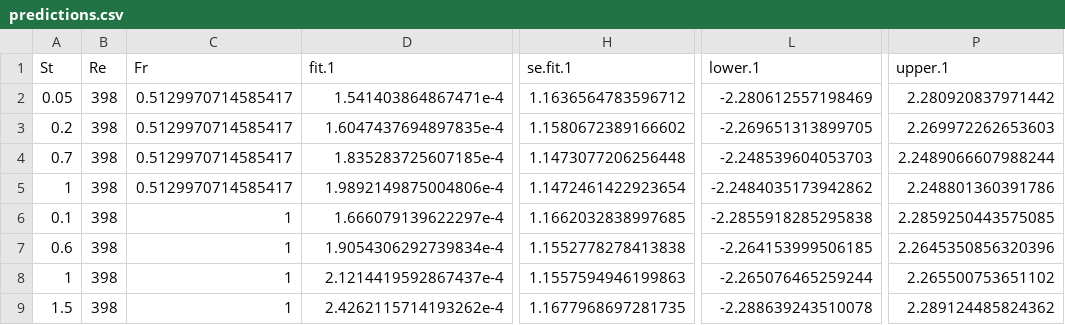
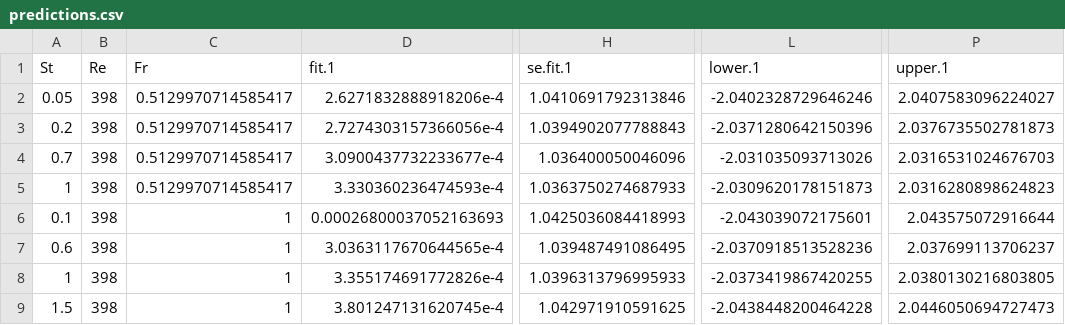
Before and after one commit to ethann-shen/STA-325---Data-Expedition-, a CSV file: predictions.csv, drawn as a sheet; only a part is shown, gaps mark what is left out; the diff covers the shown part only; the diff names each change by its address in the sheet, - before the commit and + after, or states it on an @@ line.

Commit message:
merge

```diff
--- a/predictions.csv
+++ b/predictions.csv
-D2 (fit.1): 1.541403864867471e-4
+D2 (fit.1): 2.6271832888918206e-4
-H2 (se.fit.1): 1.1636564783596712
+H2 (se.fit.1): 1.0410691792313846
-L2 (lower.1): -2.280612557198469
+L2 (lower.1): -2.0402328729646246
-P2 (upper.1): 2.280920837971442
+P2 (upper.1): 2.0407583096224027
-D3 (fit.1): 1.6047437694897835e-4
+D3 (fit.1): 2.7274303157366056e-4
-H3 (se.fit.1): 1.1580672389166602
+H3 (se.fit.1): 1.0394902077788843
-L3 (lower.1): -2.269651313899705
+L3 (lower.1): -2.0371280642150396
-P3 (upper.1): 2.269972262653603
+P3 (upper.1): 2.0376735502781873
-D4 (fit.1): 1.835283725607185e-4
+D4 (fit.1): 3.0900437732233677e-4
-H4 (se.fit.1): 1.1473077206256448
+H4 (se.fit.1): 1.036400050046096
-L4 (lower.1): -2.248539604053703
+L4 (lower.1): -2.031035093713026
-P4 (upper.1): 2.2489066607988244
+P4 (upper.1): 2.0316531024676703
-D5 (fit.1): 1.9892149875004806e-4
+D5 (fit.1): 3.330360236474593e-4
-H5 (se.fit.1): 1.1472461422923654
+H5 (se.fit.1): 1.0363750274687933
-L5 (lower.1): -2.2484035173942862
+L5 (lower.1): -2.0309620178151873
-P5 (upper.1): 2.248801360391786
+P5 (upper.1): 2.0316280898624823
-D6 (fit.1): 1.666079139622297e-4
+D6 (fit.1): 0.00026800037052163693
-H6 (se.fit.1): 1.1662032838997685
+H6 (se.fit.1): 1.0425036084418993
-L6 (lower.1): -2.2855918285295838
+L6 (lower.1): -2.043039072175601
-P6 (upper.1): 2.2859250443575085
+P6 (upper.1): 2.043575072916644
-D7 (fit.1): 1.9054306292739834e-4
+D7 (fit.1): 3.0363117670644565e-4
-H7 (se.fit.1): 1.1552778278413838
+H7 (se.fit.1): 1.039487491086495
-L7 (lower.1): -2.264153999506185
+L7 (lower.1): -2.0370918513528236
-P7 (upper.1): 2.2645350856320396
+P7 (upper.1): 2.037699113706237
-D8 (fit.1): 2.1214419592867437e-4
+D8 (fit.1): 3.355174691772826e-4
-H8 (se.fit.1): 1.1557594946199863
+H8 (se.fit.1): 1.0396313796995933
-L8 (lower.1): -2.265076465259244
+L8 (lower.1): -2.0373419867420255
-P8 (upper.1): 2.265500753651102
+P8 (upper.1): 2.0380130216803805
-D9 (fit.1): 2.4262115714193262e-4
+D9 (fit.1): 3.801247131620745e-4
-H9 (se.fit.1): 1.1677968697281735
+H9 (se.fit.1): 1.042971910591625
-L9 (lower.1): -2.288639243510078
+L9 (lower.1): -2.0438448200464228
-P9 (upper.1): 2.289124485824362
+P9 (upper.1): 2.0446050694727473
```
Also changed, not shown: 60 edited cells elsewhere in this file.
